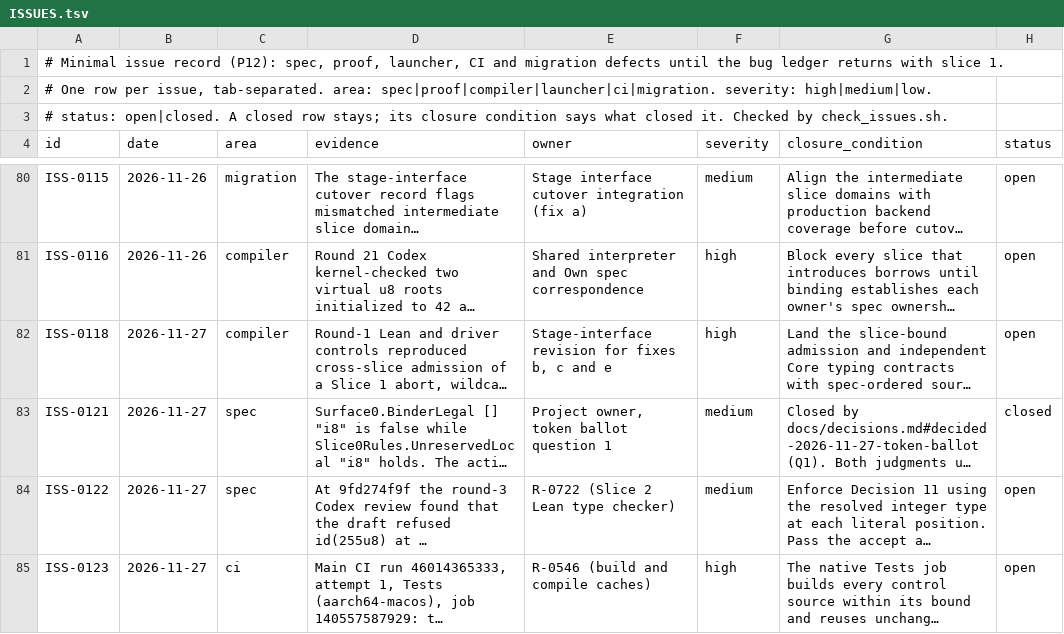
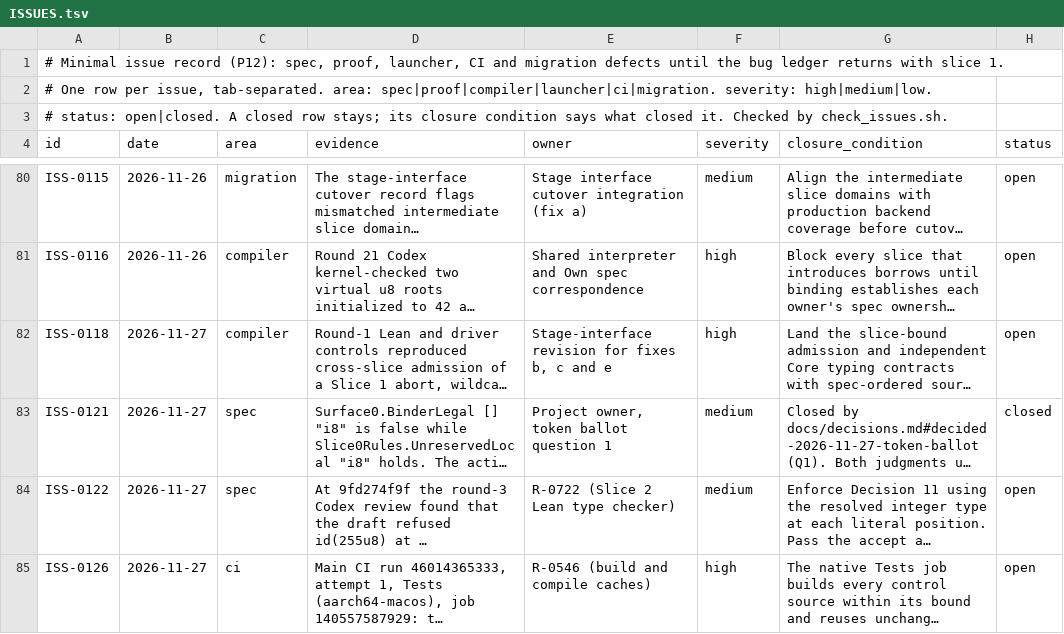
Before and after one commit to lambdaclass/concrete, a TSV file: ISSUES.tsv, drawn as a sheet; only a part is shown, gaps mark what is left out; long unchanged cells end in …; the diff names each change by its address in the sheet, - before the commit and + after, or states it on an @@ line.

Commit message:
ISSUES: renumber the macOS stage-controls timeout to ISS-0126 (ISS-0123 is allocated to planted-conflict precision on wip/records-1127)

```diff
--- a/ISSUES.tsv
+++ b/ISSUES.tsv
-A85 (id): ISS-0123
+A85 (id): ISS-0126
```
